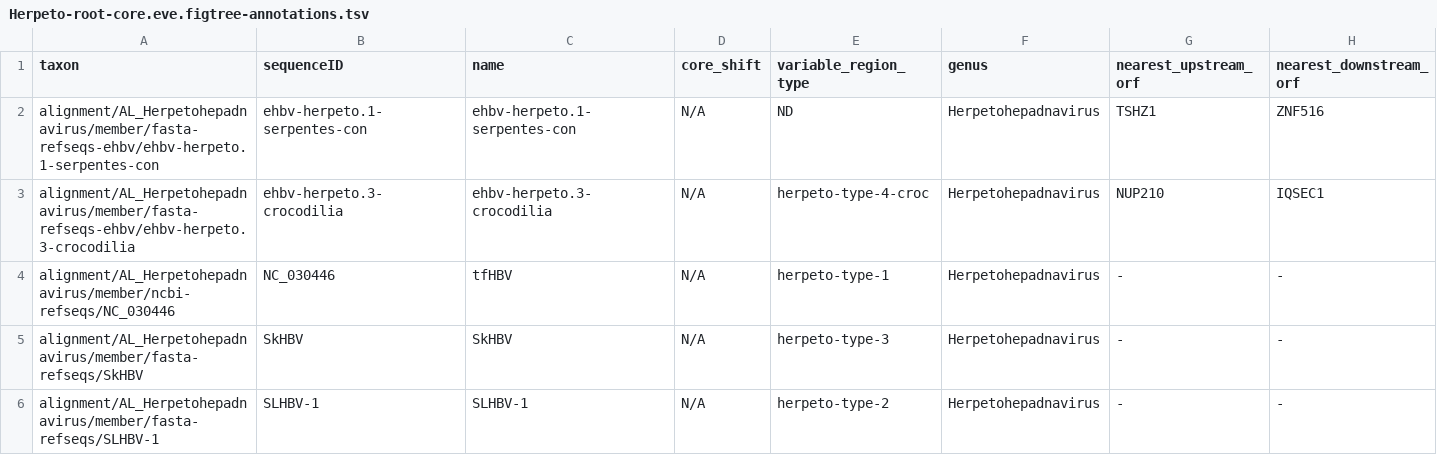
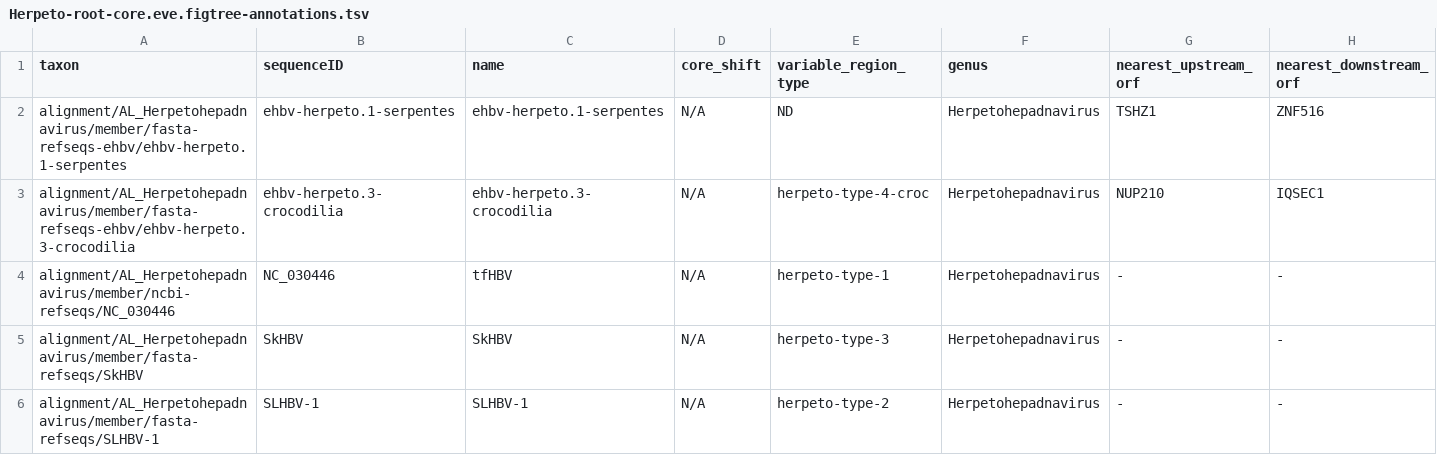
Before and after one commit to giffordlabcvr/Hepadnaviridae-GLUE, a TSV file: trees/eve-genus/Herpeto-root-core.eve.figtree-annotations.tsv, drawn as a sheet.

```diff
--- a/trees/eve-genus/Herpeto-root-core.eve.figtree-annotations.tsv
+++ b/trees/eve-genus/Herpeto-root-core.eve.figtree-annotations.tsv
@@ -1,3 +1,3 @@
 taxon	sequenceID	name	core_shift	variable_region_type	genus	nearest_upstream_orf	nearest_downstream_orf
-alignment/AL_Herpetohepadnavirus/member/fasta-refseqs-ehbv/ehbv-herpeto.1-serpentes-con	ehbv-herpeto.1-serpentes-con	ehbv-herpeto.1-serpentes-con	N/A	ND	Herpetohepadnavirus	TSHZ1 	ZNF516
+alignment/AL_Herpetohepadnavirus/member/fasta-refseqs-ehbv/ehbv-herpeto.1-serpentes	ehbv-herpeto.1-serpentes	ehbv-herpeto.1-serpentes	N/A	ND	Herpetohepadnavirus	TSHZ1 	ZNF516
 alignment/AL_Herpetohepadnavirus/member/fasta-refseqs-ehbv/ehbv-herpeto.3-crocodilia	ehbv-herpeto.3-crocodilia	ehbv-herpeto.3-crocodilia	N/A	herpeto-type-4-croc	Herpetohepadnavirus	NUP210	IQSEC1
```
Also changed, not shown: trees/eve-genus/Avi-root-core.eve.figtree-annotations.tsv, trees/eve-genus/Avi-root-pol.eve.figtree-annotations.tsv, 34 other files.
